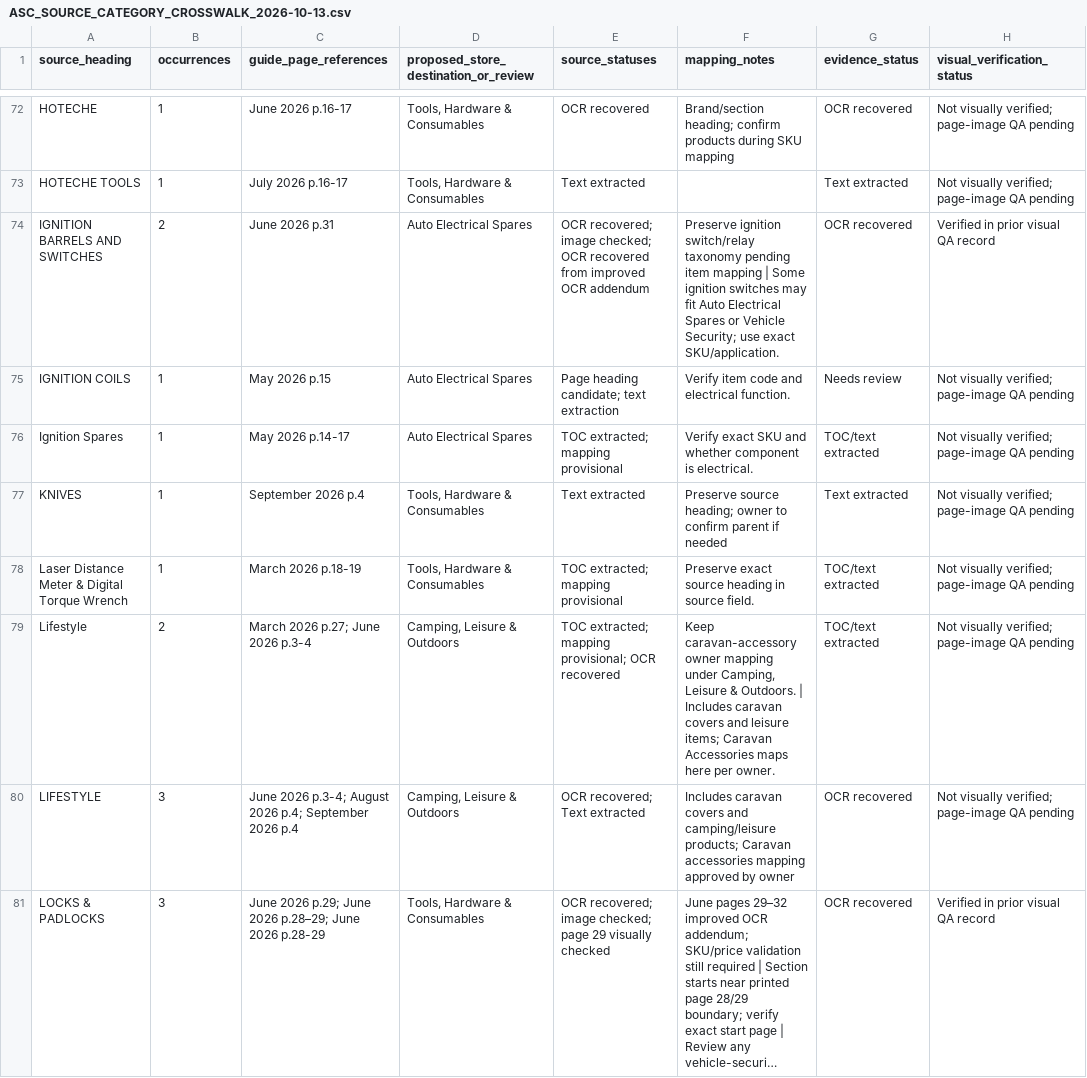
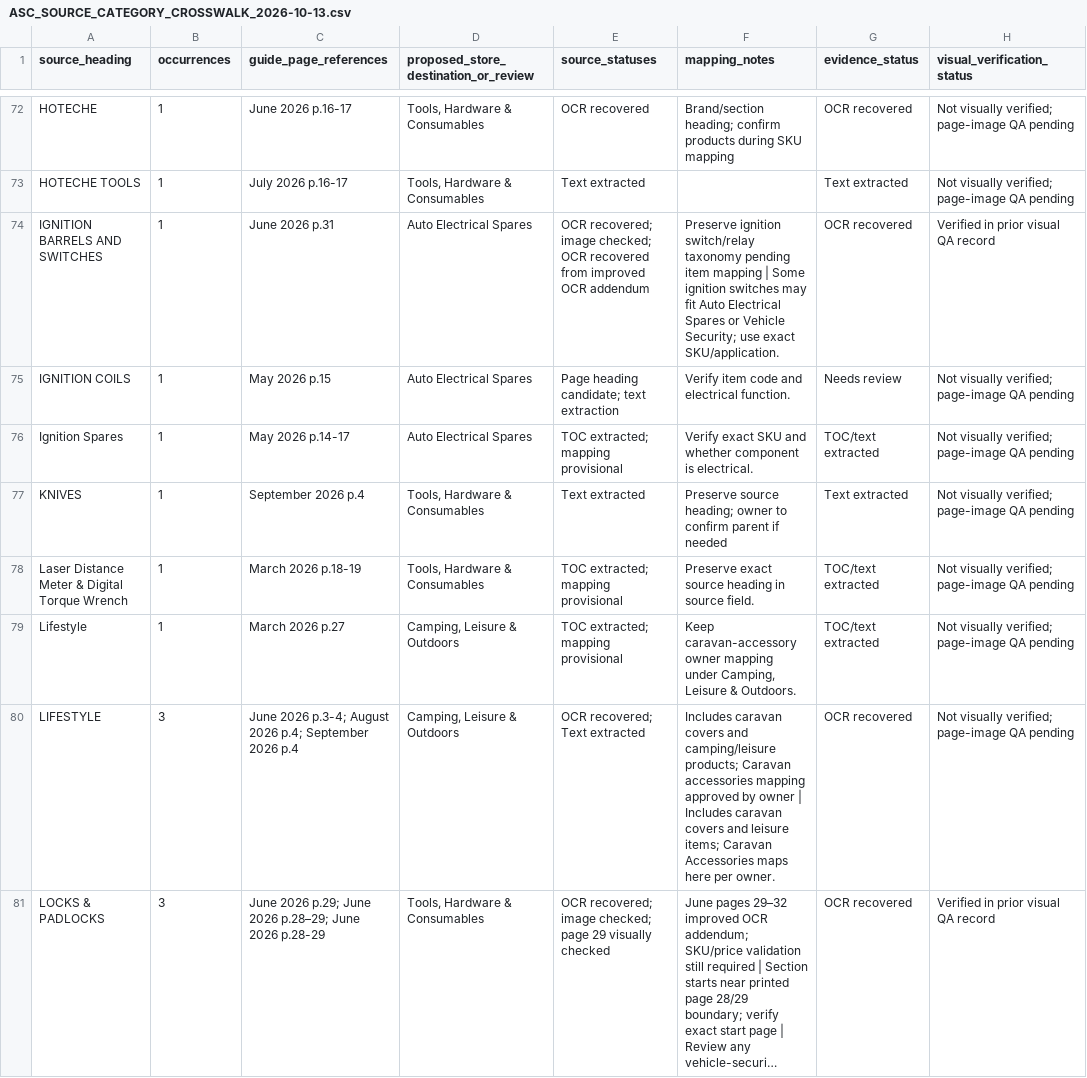
Before and after one commit to getwiredautoworx-max/get-wired-autoworx-store, a CSV file: staging/source-extracts/ASC_SOURCE_CATEGORY_CROSSWALK_2026-10-13.csv, drawn as a sheet; only a part is shown, gaps mark what is left out; long unchanged cells end in …; the diff covers the shown part only; the diff names each change by its address in the sheet, - before the commit and + after, or states it on an @@ line.

Commit message:
Correct category occurrence counts and add June OCR evidence status

```diff
--- a/staging/source-extracts/ASC_SOURCE_CATEGORY_CROSSWALK_2026-10-13.csv
+++ b/staging/source-extracts/ASC_SOURCE_CATEGORY_CROSSWALK_2026-10-13.csv
-B74 (occurrences): 2
+B74 (occurrences): 1
-B79 (occurrences): 2
+B79 (occurrences): 1
-C79 (guide_page_references): March 2026 p.27; June 2026 p.3-4
+C79 (guide_page_references): March 2026 p.27
-E79 (source_statuses): TOC extracted; mapping provisional; OCR recovered
+E79 (source_statuses): TOC extracted; mapping provisional
-F79 (mapping_notes): …& Outdoors. | Includes caravan covers and leisure items; Caravan Accessories maps here per owner.
+F79 (mapping_notes): …& Outdoors.
-F80 (mapping_notes): …by owner
+F80 (mapping_notes): …by owner | Includes caravan covers and leisure items; Caravan Accessories maps here per owner.
```
Also changed, not shown: 62 edited cells elsewhere in this file.
